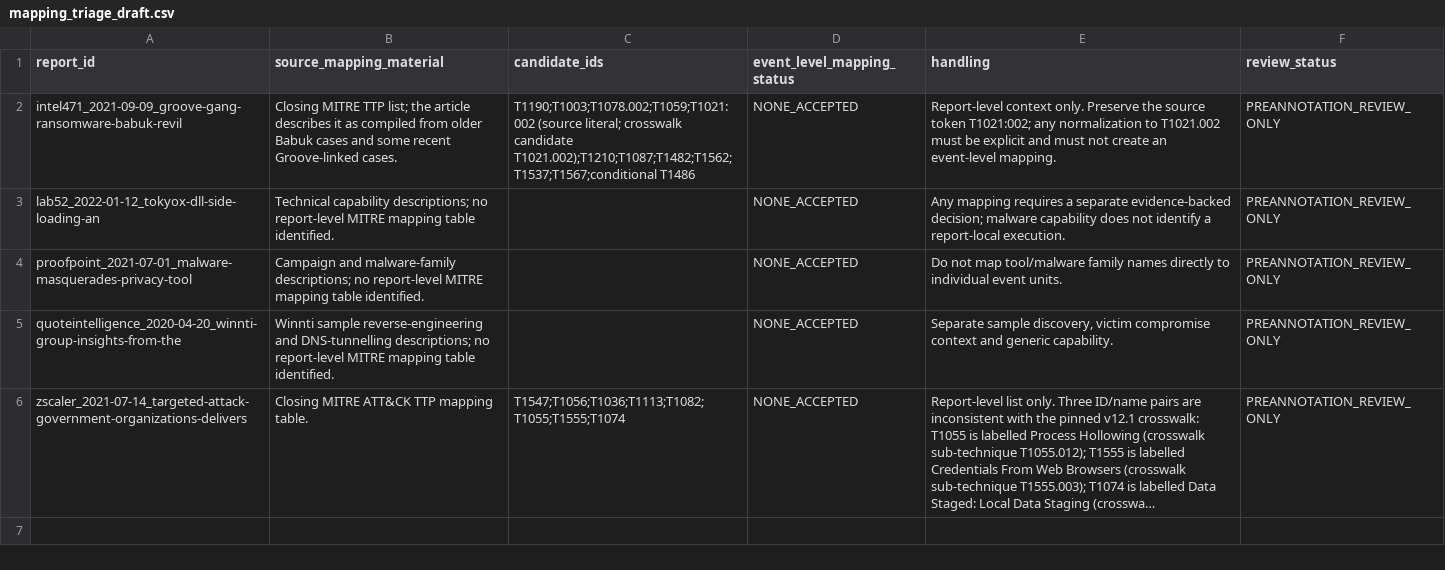
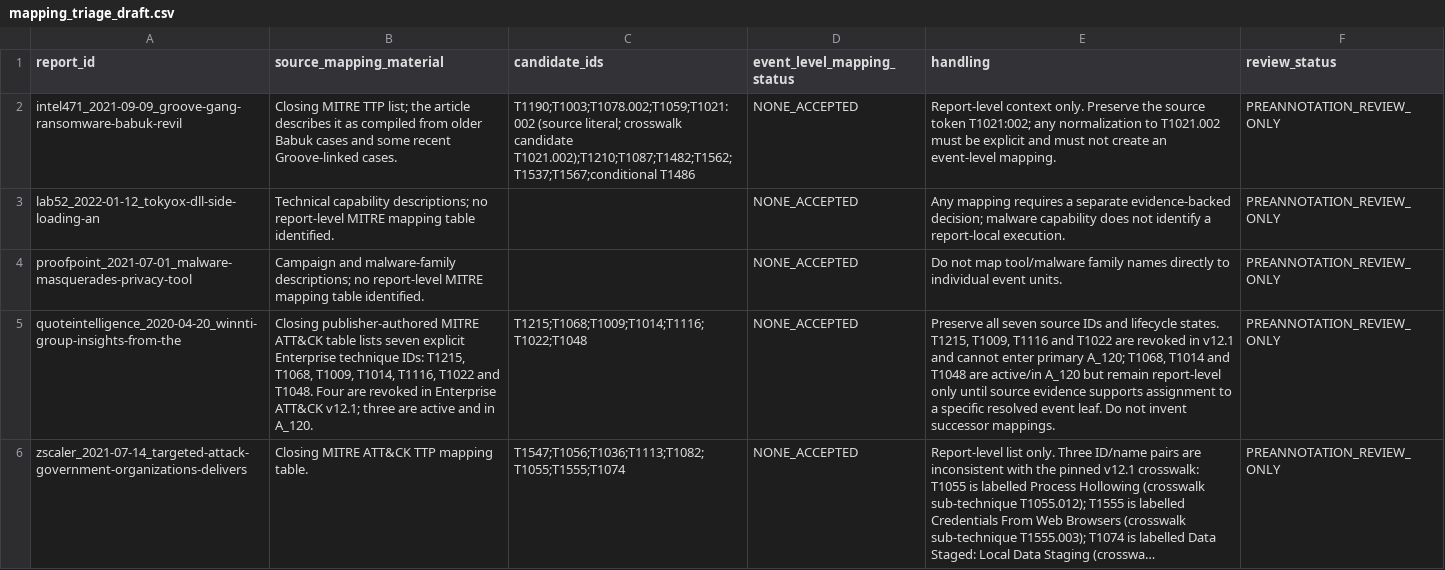
Before and after one commit to sanketnichit/cti-evidence-lab, a CSV file: research/annotation_drafts/AnnoCTR_Pilot_v0.1/mapping_triage_draft.csv, drawn as a sheet; long unchanged cells end in …; the diff names each change by its address in the sheet, - before the commit and + after, or states it on an @@ line.

Commit message:
Correct five-report source review and event-universe triage

```diff
--- a/research/annotation_drafts/AnnoCTR_Pilot_v0.1/mapping_triage_draft.csv
+++ b/research/annotation_drafts/AnnoCTR_Pilot_v0.1/mapping_triage_draft.csv
-B5 (source_mapping_material): Winnti sample reverse-engineering and DNS-tunnelling descriptions; no report-level MITRE mapping table identified.
+B5 (source_mapping_material): Closing publisher-authored MITRE ATT&CK table lists seven explicit Enterprise technique IDs: T1215, T1068, T1009, T1014, T1116, T1022 and T1048. Four are revoked in Enterprise ATT&CK v12.1; three are active and in A_120.
-C5 (candidate_ids): (empty)
+C5 (candidate_ids): T1215;T1068;T1009;T1014;T1116;T1022;T1048
-E5 (handling): Separate sample discovery, victim compromise context and generic capability.
+E5 (handling): Preserve all seven source IDs and lifecycle states. T1215, T1009, T1116 and T1022 are revoked in v12.1 and cannot enter primary A_120; T1068, T1014 and T1048 are active/in A_120 but remain report-level only until source evidence supports assignment to a specific resolved event leaf. Do not invent successor mappings.
```
